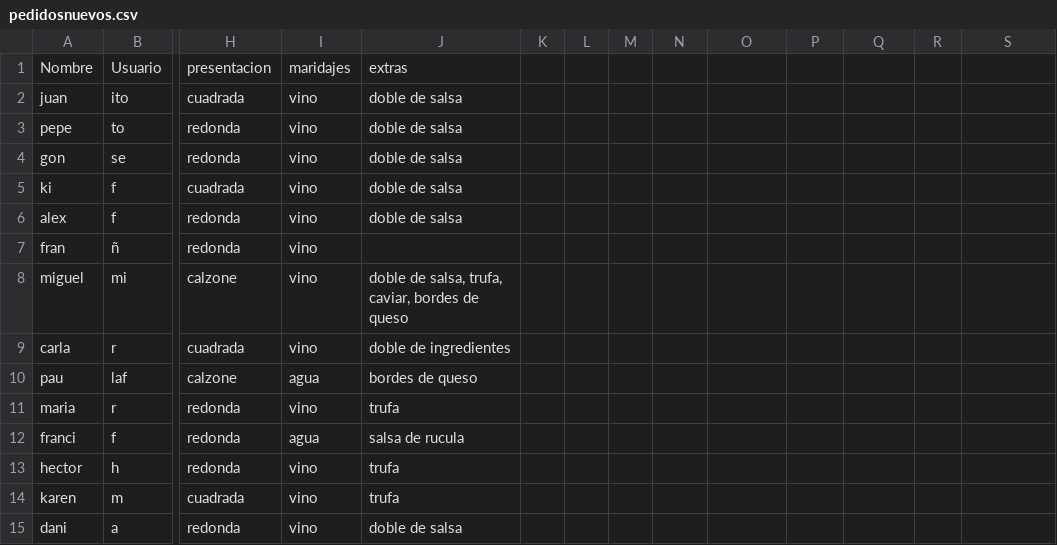
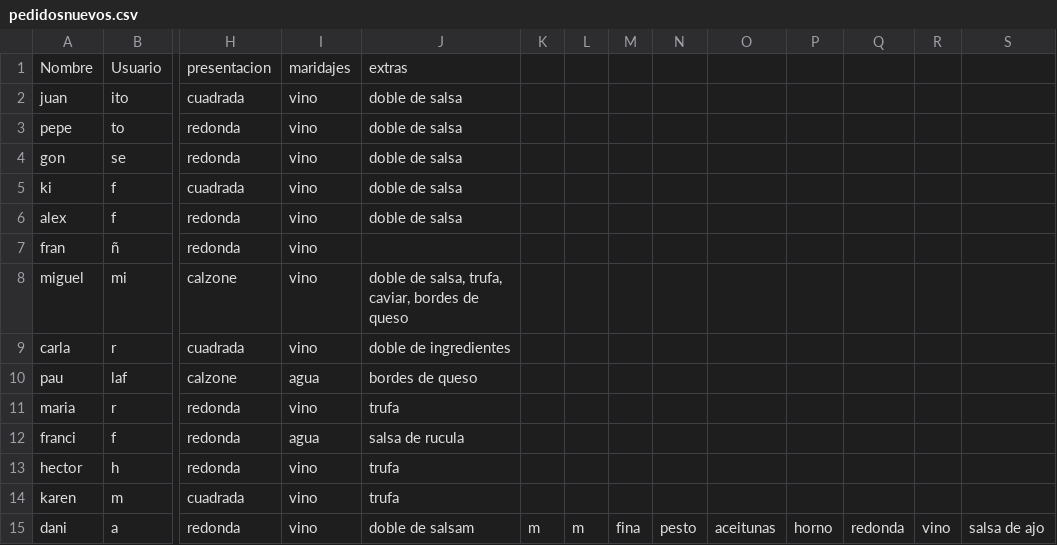
Before and after one commit to joseluis031/patrones_creacionales.py, a CSV file: pedidosnuevos.csv, drawn as a sheet; only a part is shown, gaps mark what is left out; the diff names each change by its address in the sheet, - before the commit and + after, or states it on an @@ line.

```diff
--- a/pedidosnuevos.csv
+++ b/pedidosnuevos.csv
-J15: doble de salsa
+J15: doble de salsam
-K15: (empty)
+K15: m
-L15: (empty)
+L15: m
-M15: (empty)
+M15: fina
-N15: (empty)
+N15: pesto
-O15: (empty)
+O15: aceitunas
-P15: (empty)
+P15: horno
-Q15: (empty)
+Q15: redonda
-R15: (empty)
+R15: vino
-S15: (empty)
+S15: salsa de ajo
```
Also changed, not shown: 1 other file.
